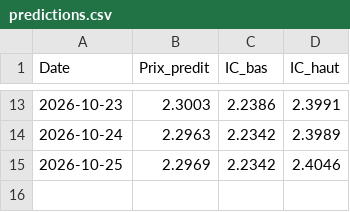
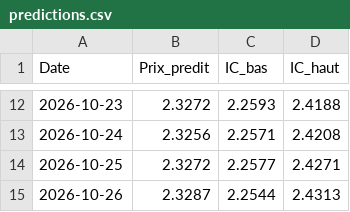
Before and after one commit to amaurychvn/mermet, a CSV file: predictions.csv, drawn as a sheet; only a part is shown, gaps mark what is left out; the diff covers the shown part only.

```diff
--- a/predictions.csv
+++ b/predictions.csv
@@ -13,3 +12,4 @@ Date,Prix_predit,IC_bas,IC_haut
-2026-10-23,2.3003,2.2386,2.3991
-2026-10-24,2.2963,2.2342,2.3989
-2026-10-25,2.2969,2.2342,2.4046
+2026-10-23,2.3272,2.2593,2.4188
+2026-10-24,2.3256,2.2571,2.4208
+2026-10-25,2.3272,2.2577,2.4271
+2026-10-26,2.3287,2.2544,2.4313
```
Also changed, not shown: 1 removed row and 30 edited cells elsewhere in this file, 2 other files.
